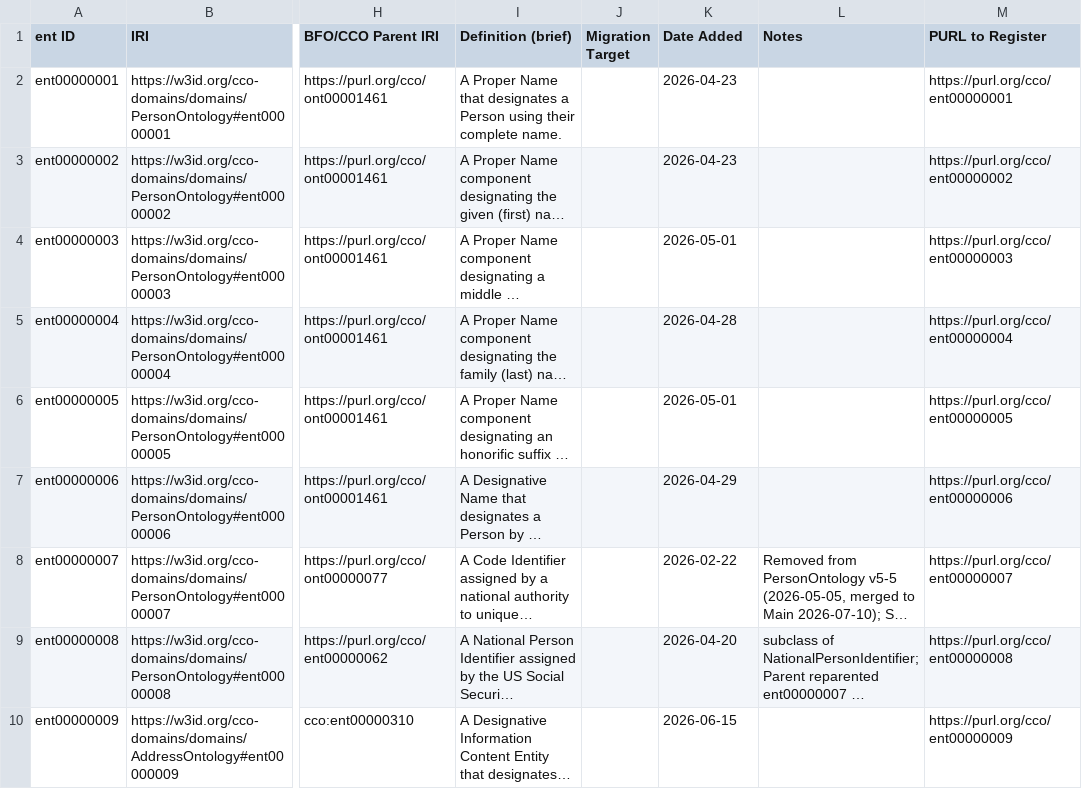
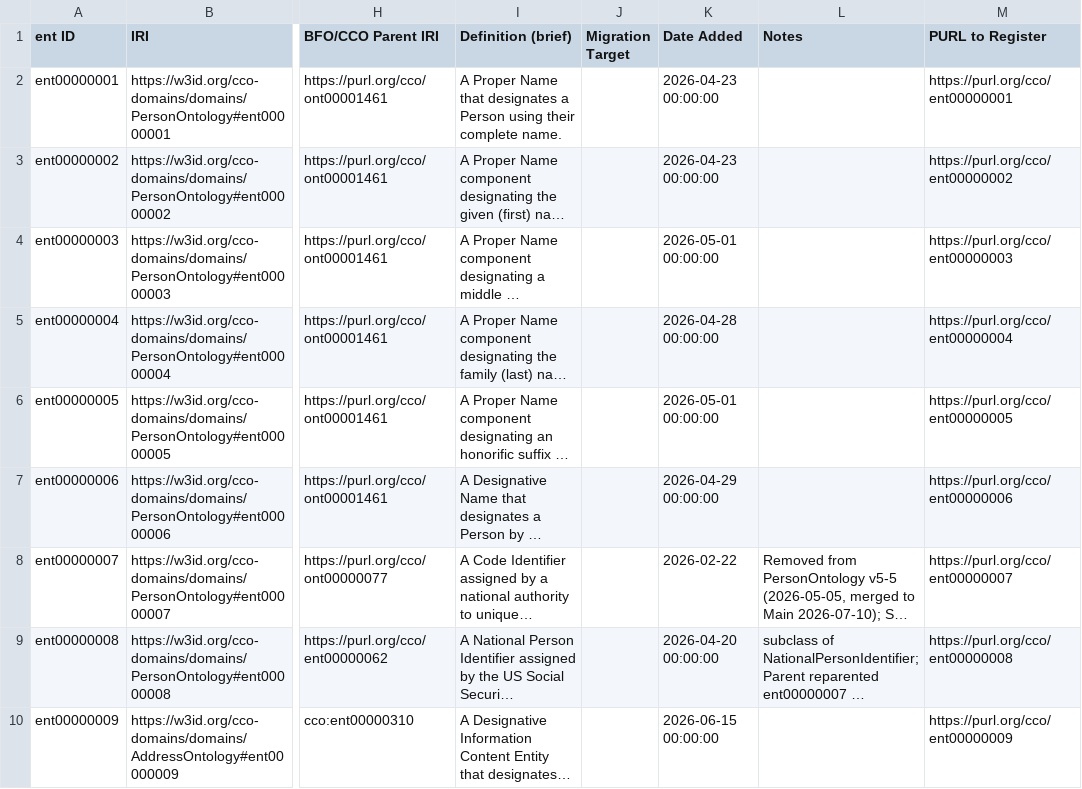
Before and after one commit to cco-domains/cco-domains, a CSV file: ontology/CCO-Domains-IRI-Registry.csv, drawn as a sheet; only a part is shown, gaps mark what is left out; long unchanged cells end in …; the diff covers the shown part only; the diff names each change by its address in the sheet, - before the commit and + after, or states it on an @@ line.

Commit message:
Add files via upload

```diff
--- a/ontology/CCO-Domains-IRI-Registry.csv
+++ b/ontology/CCO-Domains-IRI-Registry.csv
-K2:K3 (Date Added): 2026-04-23
+K2:K3 (Date Added): 2026-04-23 00:00:00
-K4 (Date Added): 2026-05-01
+K4 (Date Added): 2026-05-01 00:00:00
-K5 (Date Added): 2026-04-28
+K5 (Date Added): 2026-04-28 00:00:00
-K6 (Date Added): 2026-05-01
+K6 (Date Added): 2026-05-01 00:00:00
-K7 (Date Added): 2026-04-29
+K7 (Date Added): 2026-04-29 00:00:00
-K9 (Date Added): 2026-04-20
+K9 (Date Added): 2026-04-20 00:00:00
-K10 (Date Added): 2026-06-15
+K10 (Date Added): 2026-06-15 00:00:00
```
Also changed, not shown: 3 added rows and 25 edited cells elsewhere in this file.
